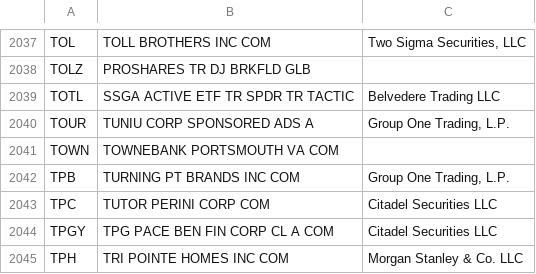
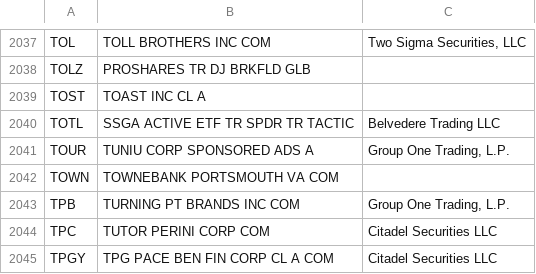
Before and after one commit to haoenhui/usa-optionable-stocks, a CSV file: options-02000.csv, drawn as a sheet; only a part is shown, gaps mark what is left out; the shorter side is filled out with more unchanged rows; the diff names each change by its address in the sheet, - before the commit and + after, or states it on an @@ line.

```diff
--- a/options-02000.csv
+++ b/options-02000.csv
+row 2039: TOST | TOAST INC CL A
```
Also changed, not shown: options-00000.csv.
